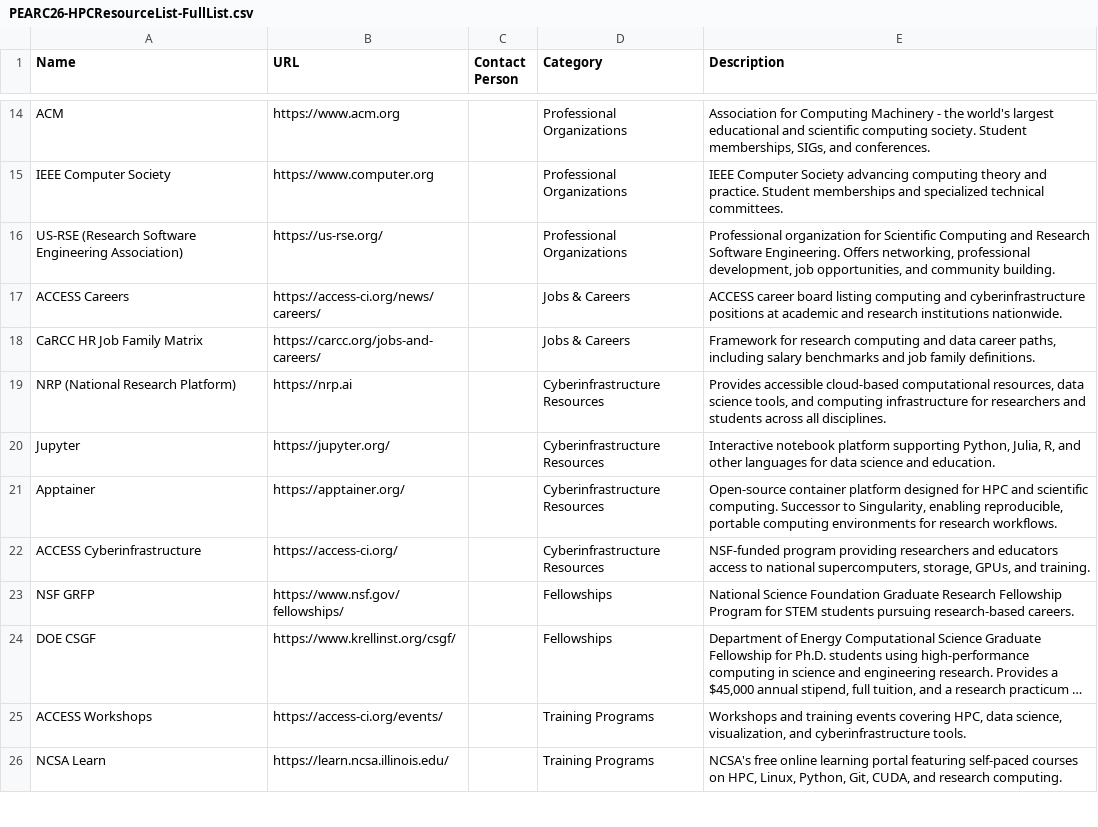
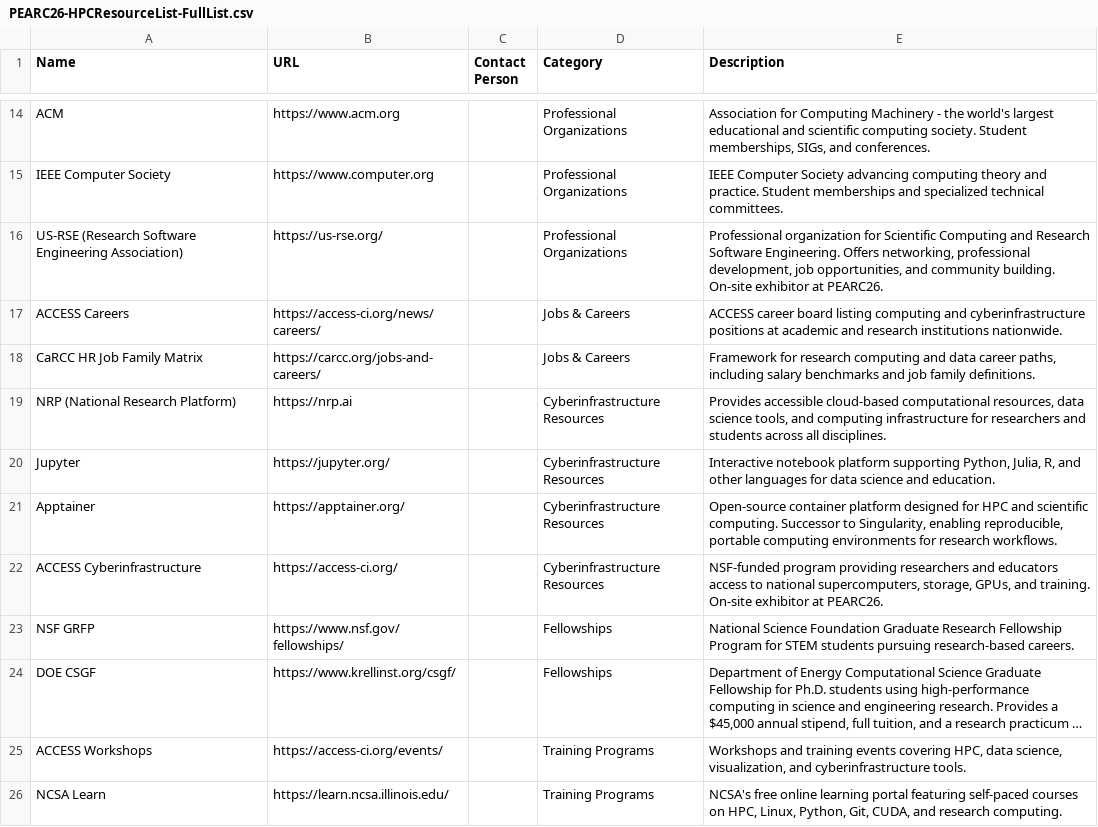
Before and after one commit to HackHPC/hpcresources-pearc26, a CSV file: _data/PEARC26-HPCResourceList-FullList.csv, drawn as a sheet; only a part is shown, gaps mark what is left out; long unchanged cells end in …; the diff covers the shown part only.

```diff
--- a/_data/PEARC26-HPCResourceList-FullList.csv
+++ b/_data/PEARC26-HPCResourceList-FullList.csv
@@ -15,3 +15,3 @@ ACM,https://www.acm.org,,Professional Organizations,"Association for Computing M
 IEEE Computer Society,https://www.computer.org,,Professional Organizations,IEEE Computer Society advancing computing theory and practice. Student memberships and specialized technical committees.
-US-RSE (Research Software Engineering Association),https://us-rse.org/,,Professional Organizations,"Professional organization for Scientific Computing and Research Software Engineering. Offers networking, professional development, job opportunities, and community building."
+US-RSE (Research Software Engineering Association),https://us-rse.org/,,Professional Organizations,"Professional organization for Scientific Computing and Research Software Engineering. Offers networking, professional development, job opportunities, and community building. On-site exhibitor at PEARC26."
 ACCESS Careers,https://access-ci.org/news/careers/,,Jobs & Careers,ACCESS career board listing computing and cyberinfrastructure positions at academic and research institutions nationwide.
@@ -21,3 +21,3 @@ Jupyter,https://jupyter.org/,,Cyberinfrastructure Resources,"Interactive noteboo
 Apptainer,https://apptainer.org/,,Cyberinfrastructure Resources,"Open-source container platform designed for HPC and scientific computing. Successor to Singularity, enabling reproducible, portable computing environments for research workflows."
-ACCESS Cyberinfrastructure,https://access-ci.org/,,Cyberinfrastructure Resources,"NSF-funded program providing researchers and educators access to national supercomputers, storage, GPUs, and training."
+ACCESS Cyberinfrastructure,https://access-ci.org/,,Cyberinfrastructure Resources,"NSF-funded program providing researchers and educators access to national supercomputers, storage, GPUs, and training. On-site exhibitor at PEARC26."
 NSF GRFP,https://www.nsf.gov/fellowships/,,Fellowships,National Science Foundation Graduate Research Fellowship Program for STEM students pursuing research-based careers.
```
Also changed, not shown: 32 added rows elsewhere in this file, 12 other files.
